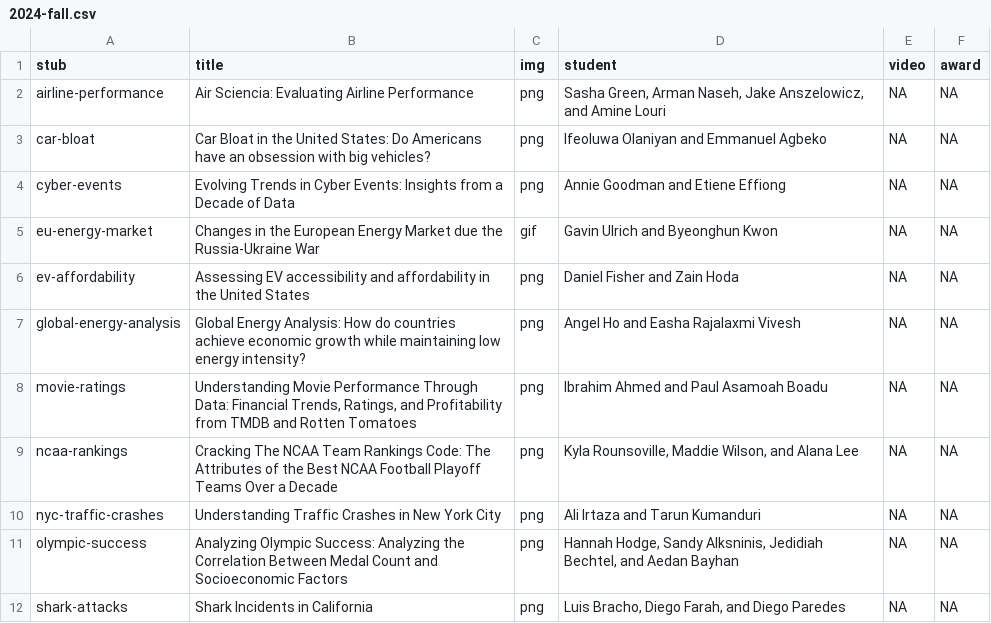
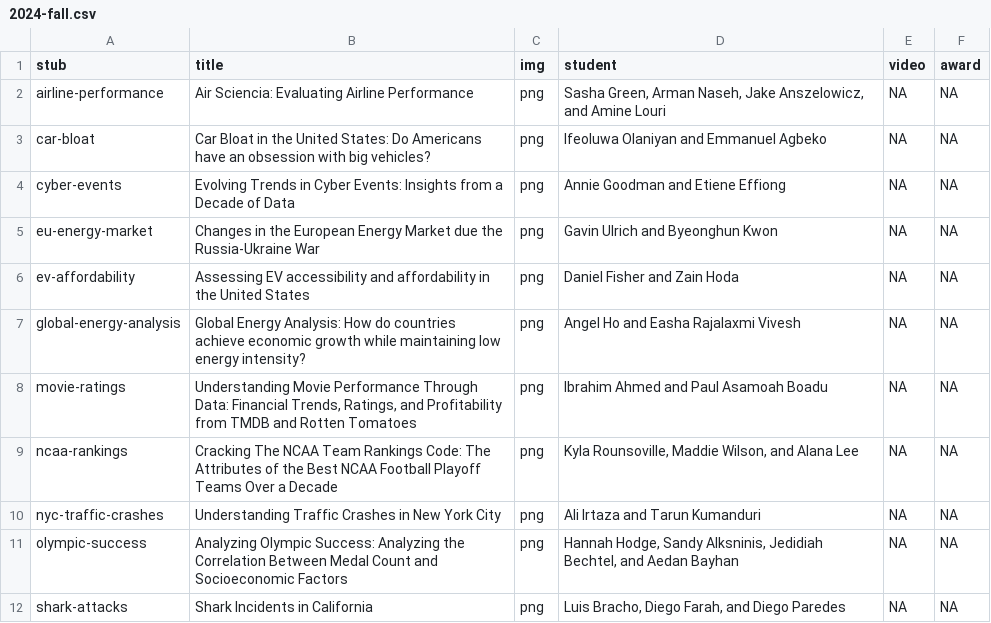
Before and after one commit to emse-eda-gwu/emse-eda-gwu.github.io, a CSV file: showcase/2024-fall.csv, drawn as a sheet.

```diff
--- a/showcase/2024-fall.csv
+++ b/showcase/2024-fall.csv
@@ -4,3 +4,3 @@ car-bloat,Car Bloat in the United States: Do Americans have an obsession with bi
 cyber-events,Evolving Trends in Cyber Events: Insights from a Decade of Data,png,Annie Goodman and Etiene Effiong,NA,NA
-eu-energy-market,Changes in the European Energy Market due the Russia-Ukraine War,gif,Gavin Ulrich and Byeonghun Kwon,NA,NA
+eu-energy-market,Changes in the European Energy Market due the Russia-Ukraine War,png,Gavin Ulrich and Byeonghun Kwon,NA,NA
 ev-affordability,Assessing EV accessibility and affordability in the United States,png,Daniel Fisher and Zain Hoda,NA,NA
```
Also changed, not shown: 3 other files.
